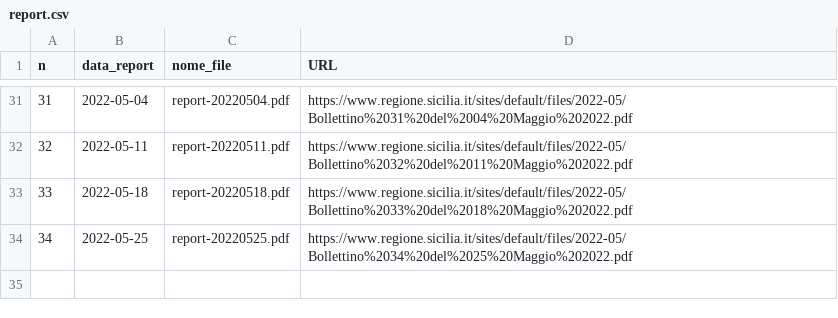
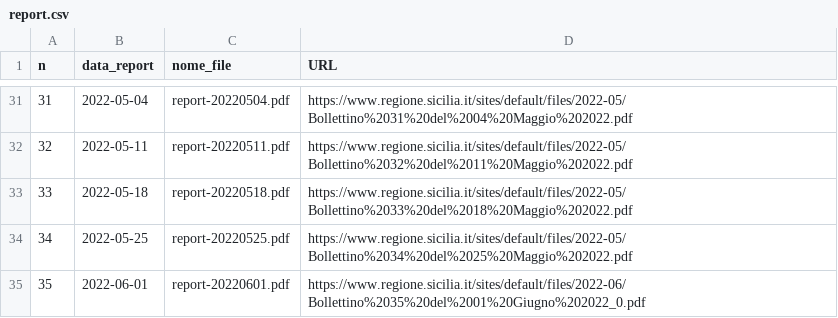
Before and after one commit to opendatasicilia/covid-open-report-sicilia, a CSV file: download/report.csv, drawn as a sheet; only a part is shown, gaps mark what is left out; the diff names each change by its address in the sheet, - before the commit and + after, or states it on an @@ line.

Commit message:
add report 35

```diff
--- a/download/report.csv
+++ b/download/report.csv
+row 35: 35 | 2022-06-01 | report-20220601.pdf | https://www.regione.sicilia.it/sites/default/files/2022-06/Bollettino%2035%20del%2001%20Giugno%202022_0.pdf
```
Also changed, not shown: 6 other files.
